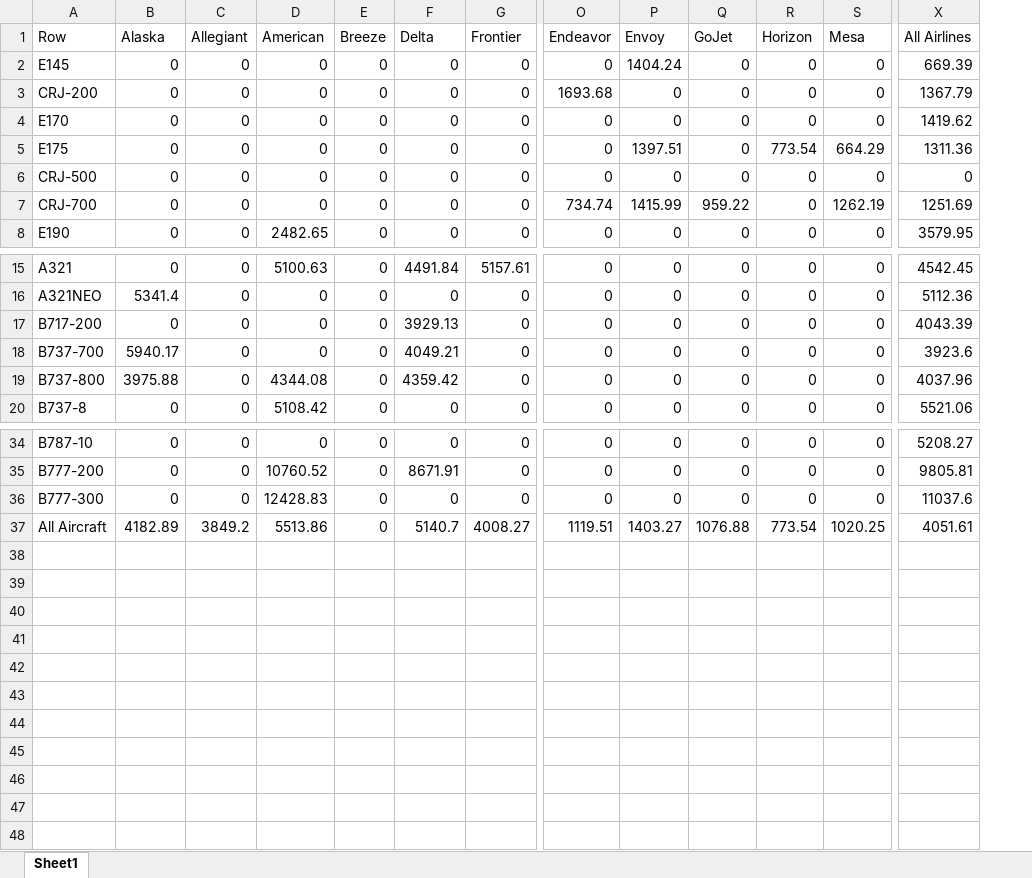
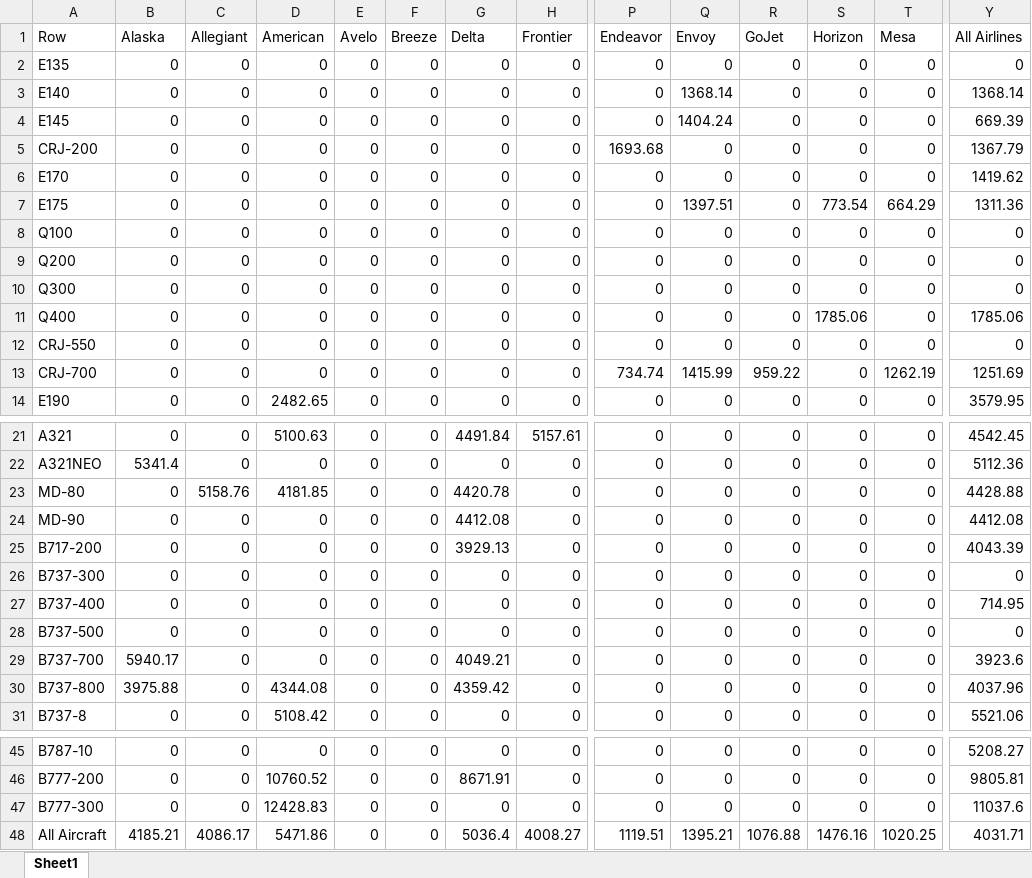
Before and after one commit to andyeske/Airline-Data-Analysis-Tools, an Excel workbook: Output Data Tables/APAT Outputs/Aircraft Operating Costs Tables/2018/AOC_per_Block_Hours_by_Aircraft_and_Airline_2018.xlsx, sheet Sheet1, drawn as a sheet; only a part is shown, gaps mark what is left out; values as stored, in another font and other column widths than the file's, no borders; addresses are those after the commit; rows hold the shown columns only; the diff names each change by its address in the sheet, - before the commit and + after, or states it on an @@ line.

```diff
--- a/Output Data Tables/APAT Outputs/Aircraft Operating Costs Tables/2018/AOC_per_Block_Hours_by_Aircraft_and_Airline_2018.xlsx (sheet Sheet1)
+++ b/Output Data Tables/APAT Outputs/Aircraft Operating Costs Tables/2018/AOC_per_Block_Hours_by_Aircraft_and_Airline_2018.xlsx (sheet Sheet1)
+column E (Avelo), rows 4-7: all 0; rows 12-14: all 0; rows 21-22: 0 | 0; row 25: 0; rows 29-31: all 0; rows 45-48: all 0
+row 2: E135 | 0 | 0 | 0 | 0 | 0 | 0 | 0 | 0 | 0 | 0 | 0 | 0 | 0
+row 3: E140 | 0 | 0 | 0 | 0 | 0 | 0 | 0 | 0 | 1368.14 | 0 | 0 | 0 | 1368.14
+row 8: Q100 | 0 | 0 | 0 | 0 | 0 | 0 | 0 | 0 | 0 | 0 | 0 | 0 | 0
+row 9: Q200 | 0 | 0 | 0 | 0 | 0 | 0 | 0 | 0 | 0 | 0 | 0 | 0 | 0
+row 10: Q300 | 0 | 0 | 0 | 0 | 0 | 0 | 0 | 0 | 0 | 0 | 0 | 0 | 0
+row 11: Q400 | 0 | 0 | 0 | 0 | 0 | 0 | 0 | 0 | 0 | 0 | 1785.06 | 0 | 1785.06
-A12 (Row): CRJ-500
+A12 (Row): CRJ-550
+row 23: MD-80 | 0 | 5158.76 | 4181.85 | 0 | 0 | 4420.78 | 0 | 0 | 0 | 0 | 0 | 0 | 4428.88
+row 24: MD-90 | 0 | 0 | 0 | 0 | 0 | 4412.08 | 0 | 0 | 0 | 0 | 0 | 0 | 4412.08
+row 26: B737-300 | 0 | 0 | 0 | 0 | 0 | 0 | 0 | 0 | 0 | 0 | 0 | 0 | 0
+row 27: B737-400 | 0 | 0 | 0 | 0 | 0 | 0 | 0 | 0 | 0 | 0 | 0 | 0 | 714.95
+row 28: B737-500 | 0 | 0 | 0 | 0 | 0 | 0 | 0 | 0 | 0 | 0 | 0 | 0 | 0
-B48 (Alaska): 4182.89
+B48 (Alaska): 4185.21
-C48 (Allegiant): 3849.2
+C48 (Allegiant): 4086.17
-D48 (American): 5513.86
+D48 (American): 5471.86
-G48 (Delta): 5140.7
+G48 (Delta): 5036.4
-Q48 (Envoy): 1403.27
+Q48 (Envoy): 1395.21
-S48 (Horizon): 773.54
+S48 (Horizon): 1476.16
-Y48 (All Airlines): 4051.61
+Y48 (All Airlines): 4031.71
```
Also changed, not shown: Output Data Tables/APAT Outputs/Aircraft Operating Costs Tables/2018/AOC_per_ASMs_by_Aircraft_and_Airline_2018.xlsx, Output Data Tables/APAT Outputs/Aircraft Operating Costs Tables/2018/Crew_Costs_by_Aircraft_and_Airline_2018.xlsx, 5 other files.
